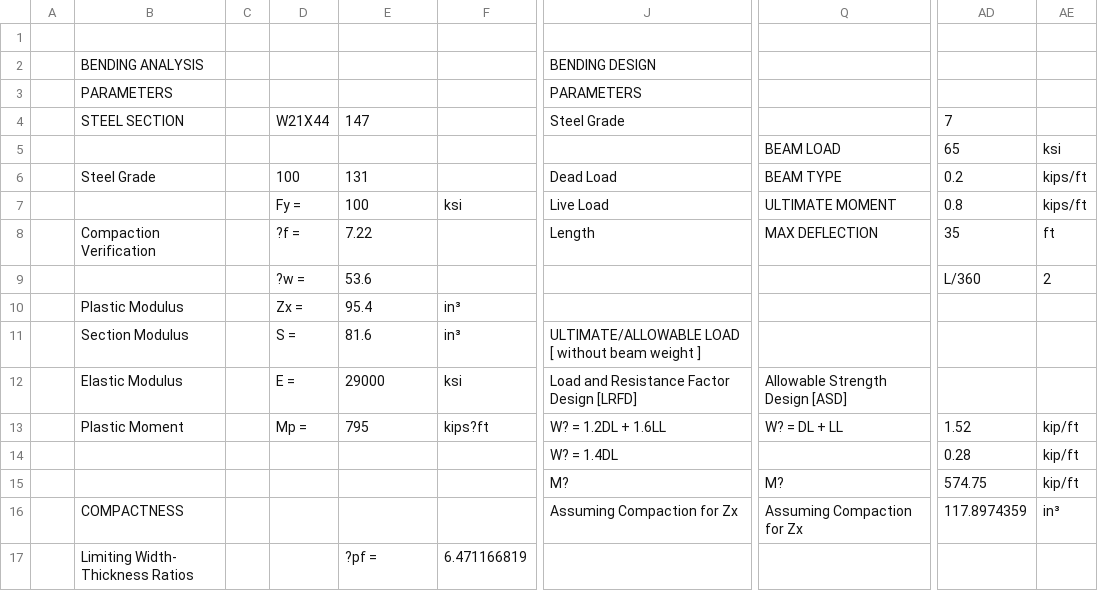
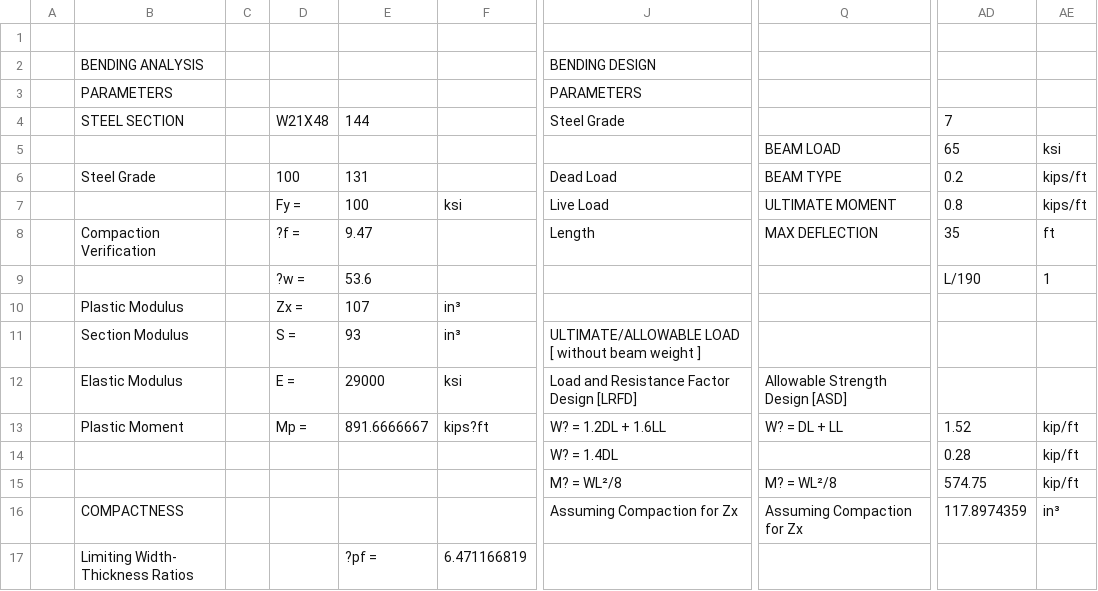
Before and after one commit to markings199/second-client, a CSV file: steelforge/reference/exel program EWIWIWI(BENDING) (1).csv, drawn as a sheet; only a part is shown, gaps mark what is left out; the diff covers the shown part only; the diff names each change by its address in the sheet, - before the commit and + after, or states it on an @@ line.

```diff
--- a/steelforge/reference/exel program EWIWIWI(BENDING) (1).csv
+++ b/steelforge/reference/exel program EWIWIWI(BENDING) (1).csv
-D4: W21X44
+D4: W21X48
-E4: 147
+E4: 144
-E8: 7.22
+E8: 9.47
-AD9: L/360
+AD9: L/190
-AE9: 2
+AE9: 1
-E10: 95.4
+E10: 107
-E11: 81.6
+E11: 93
-E13: 795
+E13: 891.6666667
-J15: M?
+J15: M? = WL²/8
-Q15: M?
+Q15: M? = WL²/8
```
Also changed, not shown: 1 removed row and 38 edited cells elsewhere in this file, steelforge/reference/exel program EWIWIWI(S(ASTM)).csv, steelforge/reference/exel program EWIWIWI(S(STEEL SELECTION)).csv, 10 other files.
